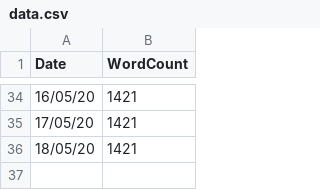
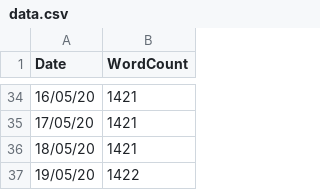
Before and after one commit to Dash83/ThesisMeter, a CSV file: data.csv, drawn as a sheet; only a part is shown, gaps mark what is left out.

Commit message:
Daily data update

```diff
--- a/data.csv
+++ b/data.csv
@@ -36 +36,2 @@ Date,WordCount
 18/05/20,1421
+19/05/20,1422
```
Also changed, not shown: 1 other file.
